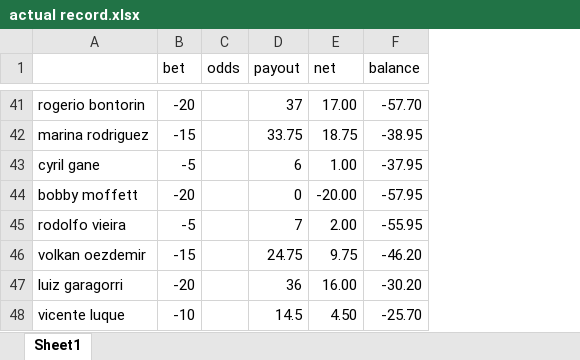
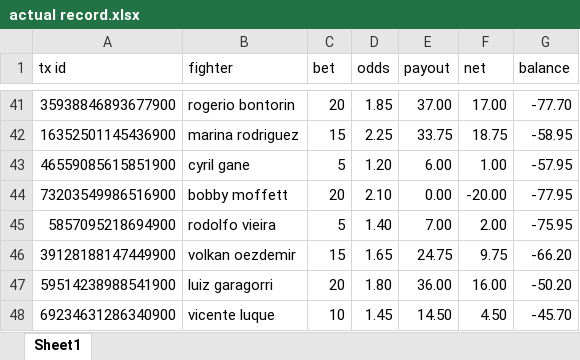
Before and after one commit to Tjorriemorrie/ufc, an Excel workbook: sim/actual record.xlsx, sheet Sheet1, drawn as a sheet; only a part is shown, gaps mark what is left out; values as stored, in another font and other column widths than the file's, no cell formats; addresses are those after the commit; the diff covers the shown part only; the diff names each change by its address in the sheet, - before the commit and + after, or states it on an @@ line.

```diff
--- a/sim/actual record.xlsx (sheet Sheet1)
+++ b/sim/actual record.xlsx (sheet Sheet1)
+column A (tx id), rows 41-48: 35938846893677900 | 16352501145436900 | 46559085615851900 | 73203549986516900 | 5857095218694900 | 39128188147449900 | 59514238988541900 | 69234631286340900
-B1: (empty)
+B1: fighter
-C41 (bet): -20
+C41 (bet): 20
-D41 (odds): (empty)
+D41 (odds): 1.85
-E41 (payout): 37
+E41 (payout): 37.00
-G41 (balance): -57.70
+G41 (balance): -77.70
-C42 (bet): -15
+C42 (bet): 15
-D42 (odds): (empty)
+D42 (odds): 2.25
-G42 (balance): -38.95
+G42 (balance): -58.95
-C43 (bet): -5
+C43 (bet): 5
-D43 (odds): (empty)
+D43 (odds): 1.20
-E43 (payout): 6
+E43 (payout): 6.00
-G43 (balance): -37.95
+G43 (balance): -57.95
-C44 (bet): -20
+C44 (bet): 20
-D44 (odds): (empty)
+D44 (odds): 2.10
-E44 (payout): 0
+E44 (payout): 0.00
-G44 (balance): -57.95
+G44 (balance): -77.95
-C45 (bet): -5
+C45 (bet): 5
-D45 (odds): (empty)
+D45 (odds): 1.40
-E45 (payout): 7
+E45 (payout): 7.00
-G45 (balance): -55.95
+G45 (balance): -75.95
-C46 (bet): -15
+C46 (bet): 15
-D46 (odds): (empty)
+D46 (odds): 1.65
-G46 (balance): -46.20
+G46 (balance): -66.20
-C47 (bet): -20
+C47 (bet): 20
-D47 (odds): (empty)
+D47 (odds): 1.80
-E47 (payout): 36
+E47 (payout): 36.00
-G47 (balance): -30.20
+G47 (balance): -50.20
-C48 (bet): -10
+C48 (bet): 10
-D48 (odds): (empty)
+D48 (odds): 1.45
-E48 (payout): 14.5
+E48 (payout): 14.50
-G48 (balance): -25.70
+G48 (balance): -45.70
```
Also changed, not shown: 12 added rows, 12 removed rows and 101 edited cells elsewhere in this sheet, cell formats, formulas that keep their value, atp_mens/tabresults.xlsx, 12 other files.
